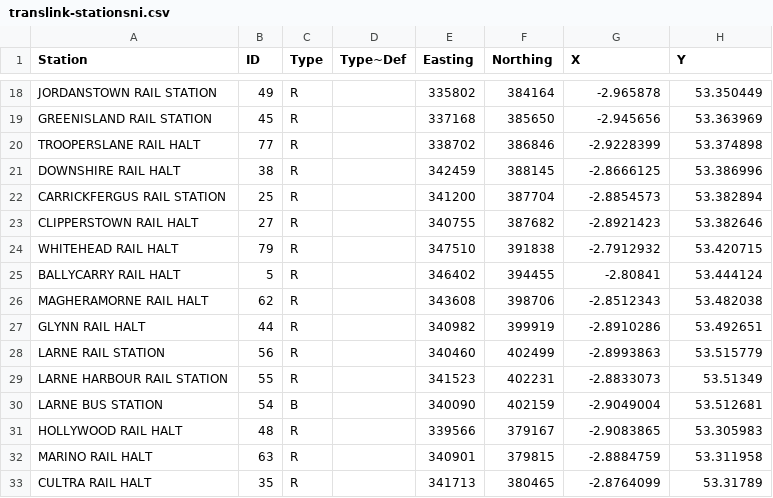
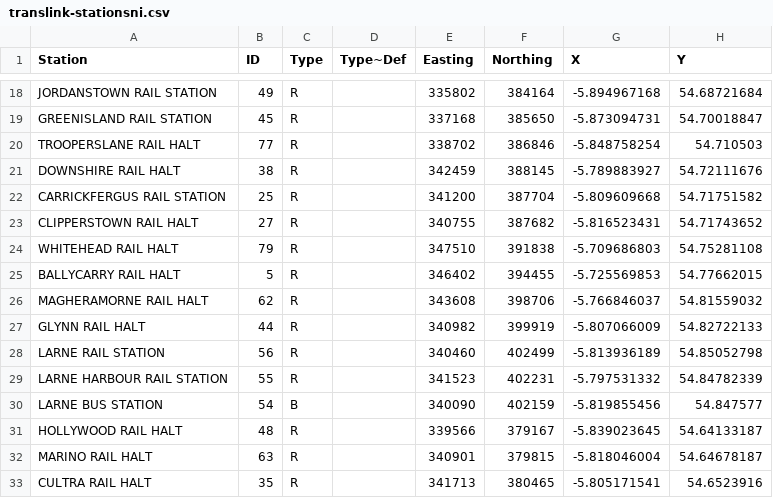
Before and after one commit to RMcKennaSESE/egm722, a CSV file: Week3/data_files/translink-stationsni.csv, drawn as a sheet; only a part is shown, gaps mark what is left out; the diff covers the shown part only; the diff names each change by its address in the sheet, - before the commit and + after, or states it on an @@ line.

```diff
--- a/Week3/data_files/translink-stationsni.csv
+++ b/Week3/data_files/translink-stationsni.csv
-G18 (X): -2.965878
+G18 (X): -5.894967168
-H18 (Y): 53.350449
+H18 (Y): 54.68721684
-G19 (X): -2.945656
+G19 (X): -5.873094731
-H19 (Y): 53.363969
+H19 (Y): 54.70018847
-G20 (X): -2.9228399
+G20 (X): -5.848758254
-H20 (Y): 53.374898
+H20 (Y): 54.710503
-G21 (X): -2.8666125
+G21 (X): -5.789883927
-H21 (Y): 53.386996
+H21 (Y): 54.72111676
-G22 (X): -2.8854573
+G22 (X): -5.809609668
-H22 (Y): 53.382894
+H22 (Y): 54.71751582
-G23 (X): -2.8921423
+G23 (X): -5.816523431
-H23 (Y): 53.382646
+H23 (Y): 54.71743652
-G24 (X): -2.7912932
+G24 (X): -5.709686803
-H24 (Y): 53.420715
+H24 (Y): 54.75281108
-G25 (X): -2.80841
+G25 (X): -5.725569853
-H25 (Y): 53.444124
+H25 (Y): 54.77662015
-G26 (X): -2.8512343
+G26 (X): -5.766846037
-H26 (Y): 53.482038
+H26 (Y): 54.81559032
-G27 (X): -2.8910286
+G27 (X): -5.807066009
-H27 (Y): 53.492651
+H27 (Y): 54.82722133
-G28 (X): -2.8993863
+G28 (X): -5.813936189
-H28 (Y): 53.515779
+H28 (Y): 54.85052798
-G29 (X): -2.8833073
+G29 (X): -5.797531332
-H29 (Y): 53.51349
+H29 (Y): 54.84782339
-G30 (X): -2.9049004
+G30 (X): -5.819855456
-H30 (Y): 53.512681
+H30 (Y): 54.847577
-G31 (X): -2.9083865
+G31 (X): -5.839023645
-H31 (Y): 53.305983
+H31 (Y): 54.64133187
-G32 (X): -2.8884759
+G32 (X): -5.818046004
-H32 (Y): 53.311958
+H32 (Y): 54.64678187
-G33 (X): -2.8764099
+G33 (X): -5.805171541
-H33 (Y): 53.31789
+H33 (Y): 54.6523916
```
Also changed, not shown: 124 edited cells elsewhere in this file, 4 other files.
